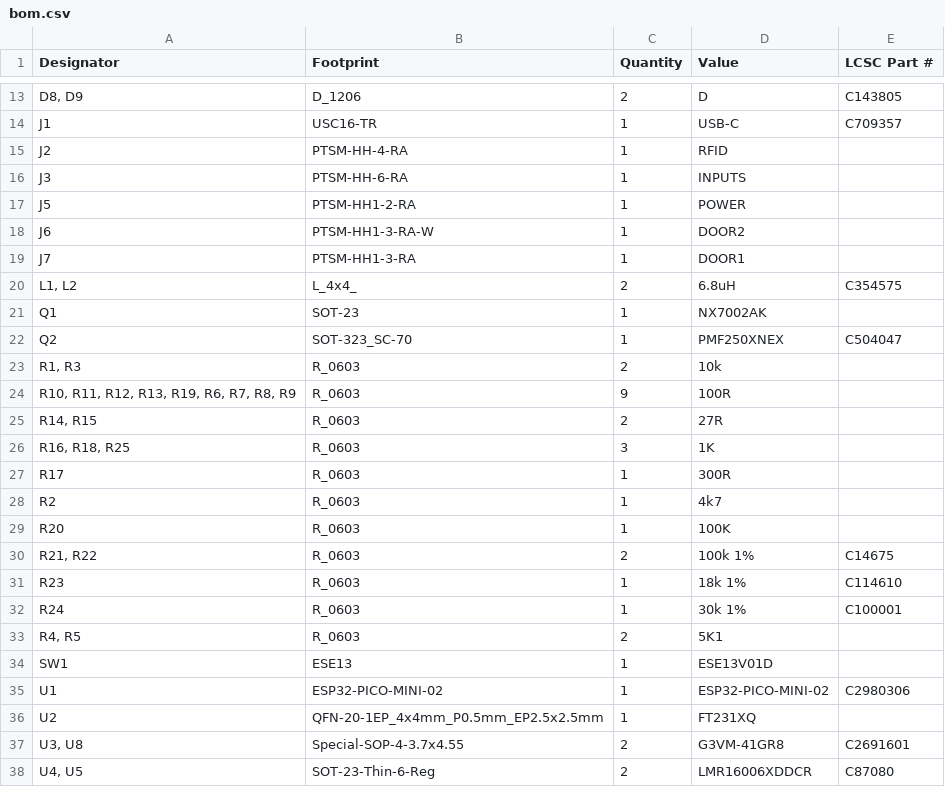
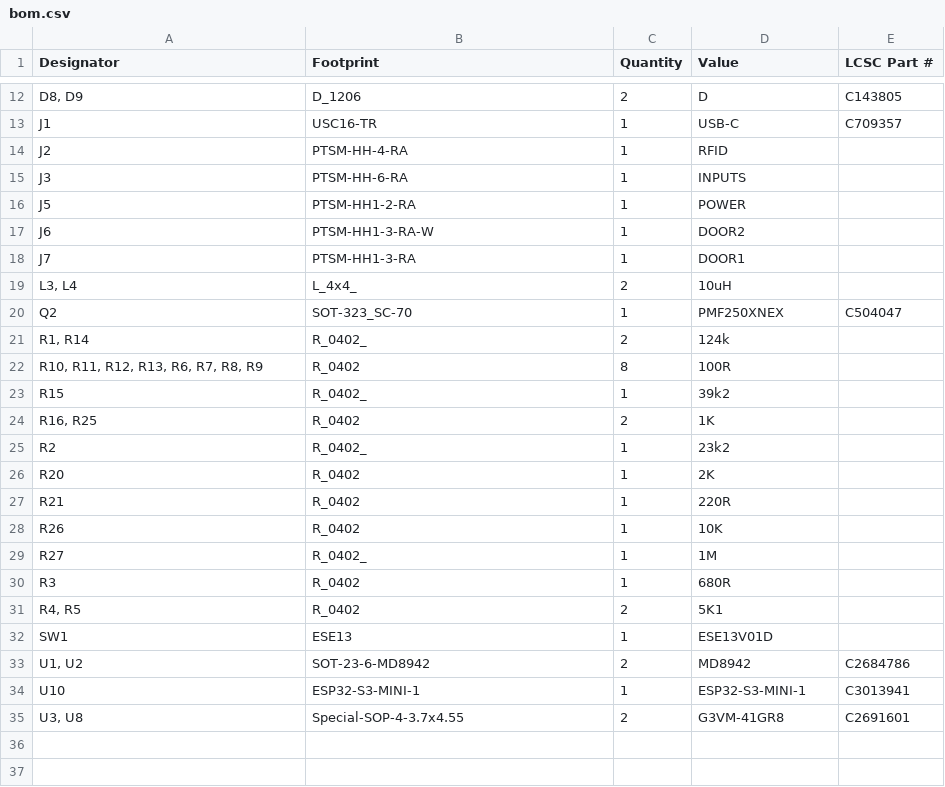
Before and after one commit to revk/SolarSystem, a CSV file: PCB/Access3/production/bom.csv, drawn as a sheet; only a part is shown, gaps mark what is left out; the diff covers the shown part only.

```diff
--- a/PCB/Access3/production/bom.csv
+++ b/PCB/Access3/production/bom.csv
@@ -19,20 +18,18 @@ J6,PTSM-HH1-3-RA-W,1,DOOR2,
 J7,PTSM-HH1-3-RA,1,DOOR1,
-"L1, L2",L_4x4_,2,6.8uH,C354575
-Q1,SOT-23,1,NX7002AK,
+"L3, L4",L_4x4_,2,10uH,
 Q2,SOT-323_SC-70,1,PMF250XNEX,C504047
-"R1, R3",R_0603,2,10k,
-"R10, R11, R12, R13, R19, R6, R7, R8, R9",R_0603,9,100R,
-"R14, R15",R_0603,2,27R,
-"R16, R18, R25",R_0603,3,1K,
-R17,R_0603,1,300R,
-R2,R_0603,1,4k7,
-R20,R_0603,1,100K,
-"R21, R22",R_0603,2,100k 1%,C14675
-R23,R_0603,1,18k 1%,C114610
-R24,R_0603,1,30k 1%,C100001
-"R4, R5",R_0603,2,5K1,
+"R1, R14",R_0402_,2,124k,
+"R10, R11, R12, R13, R6, R7, R8, R9",R_0402,8,100R,
+R15,R_0402_,1,39k2,
+"R16, R25",R_0402,2,1K,
+R2,R_0402_,1,23k2,
+R20,R_0402,1,2K,
+R21,R_0402,1,220R,
+R26,R_0402,1,10K,
+R27,R_0402_,1,1M,
+R3,R_0402,1,680R,
+"R4, R5",R_0402,2,5K1,
 SW1,ESE13,1,ESE13V01D,
-U1,ESP32-PICO-MINI-02,1,ESP32-PICO-MINI-02,C2980306
-U2,QFN-20-1EP_4x4mm_P0.5mm_EP2.5x2.5mm,1,FT231XQ,
+"U1, U2",SOT-23-6-MD8942,2,MD8942,C2684786
+U10,ESP32-S3-MINI-1,1,ESP32-S3-MINI-1,C3013941
 "U3, U8",Special-SOP-4-3.7x4.55,2,G3VM-41GR8,C2691601
-"U4, U5",SOT-23-Thin-6-Reg,2,LMR16006XDDCR,C87080
```
Also changed, not shown: 6 added rows, 7 removed rows and 4 edited cells elsewhere in this file, PCB/Access2/production/designators.csv, PCB/Access3/production/designators.csv, 28 other files.
